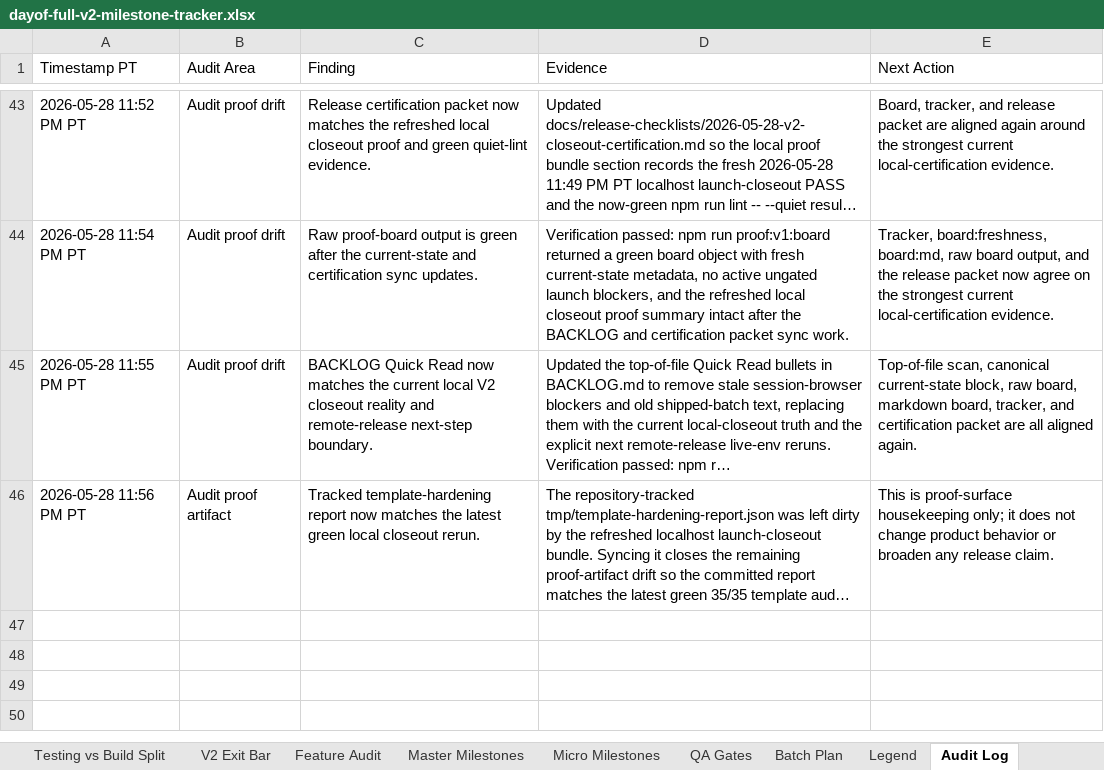
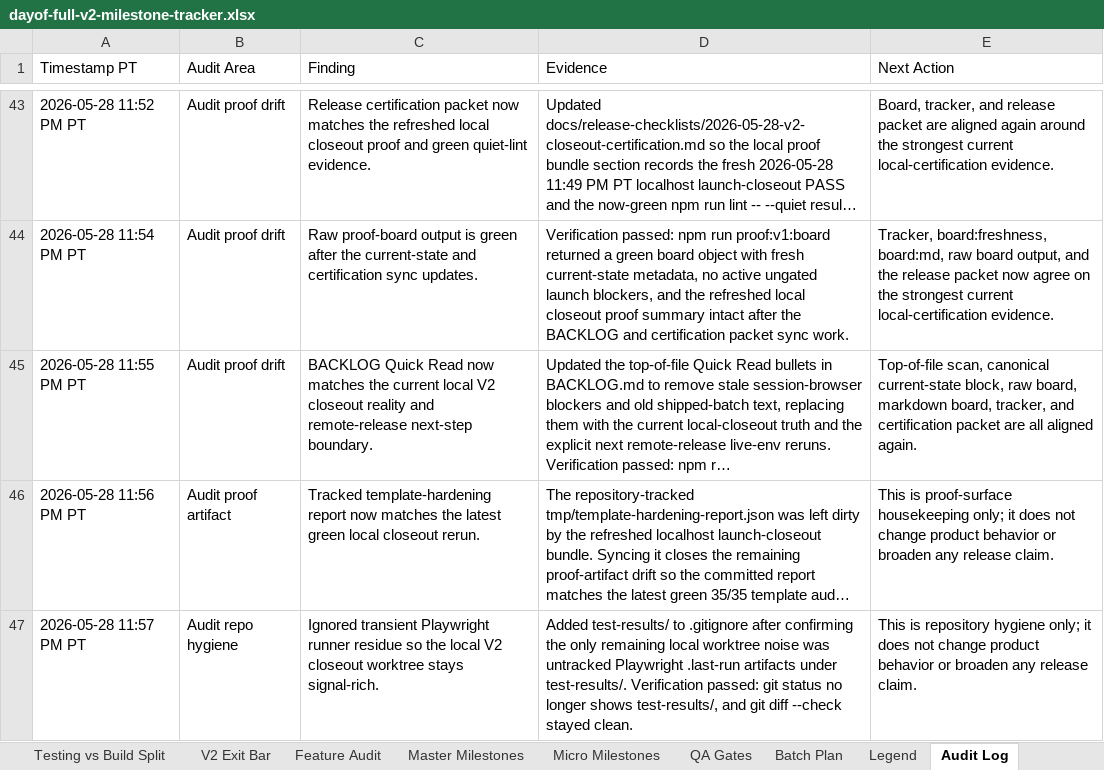
Before and after one commit to jeanericgagnon/wedding-site-Bolt, an Excel workbook: outputs/full-v2-tracker/dayof-full-v2-milestone-tracker.xlsx, sheet Audit Log, drawn as a sheet; only a part is shown, gaps mark what is left out; long unchanged cells end in …; values as stored, in another font and other column widths than the file's, no borders; the diff names each change by its address in the sheet, - before the commit and + after, or states it on an @@ line.

Commit message:
Ignore local test runner residue

```diff
--- a/outputs/full-v2-tracker/dayof-full-v2-milestone-tracker.xlsx (sheet Audit Log)
+++ b/outputs/full-v2-tracker/dayof-full-v2-milestone-tracker.xlsx (sheet Audit Log)
+row 47: 2026-05-28 11:57 PM PT | Audit repo hygiene | Ignored transient Playwright runner residue so the local V2 closeout worktree stays signal-rich. | Added test-results/ to .gitignore after confirming the only remaining local worktree noise was untracked Playwright .last-run artifacts under test-results/. Verification passed: git status no longer shows test-results/, and git diff --check stayed clean. | This is repository hygiene only; it does not change product behavior or broaden any release claim.
```
Also changed, not shown: 1 other file.
